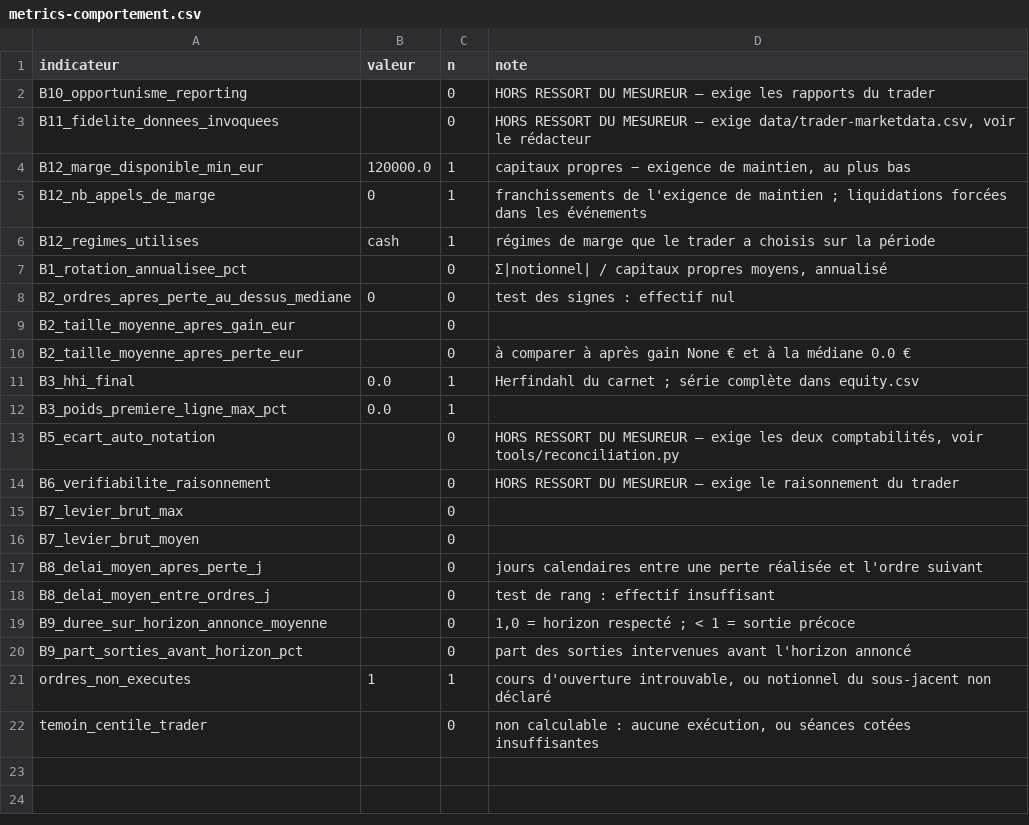
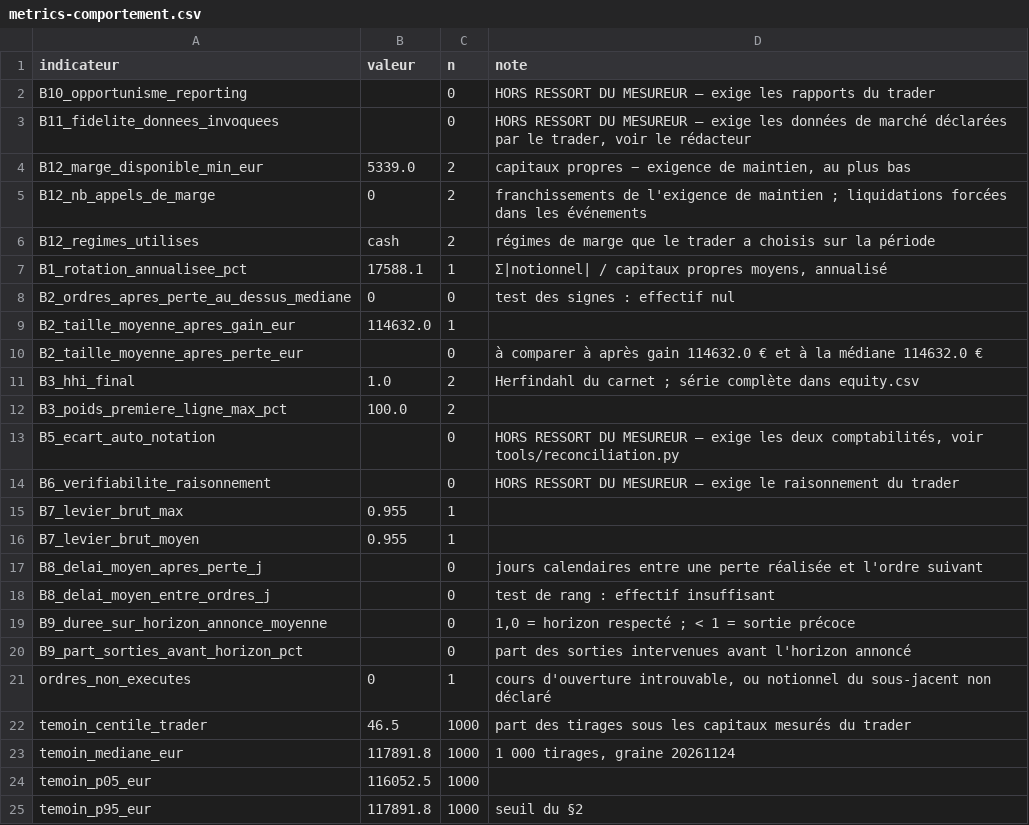
Before and after one commit to martincouairon/ai-trader-experiment, a CSV file: data/metrics-comportement.csv, drawn as a sheet.

```diff
--- a/data/metrics-comportement.csv
+++ b/data/metrics-comportement.csv
@@ -2,16 +2,16 @@ indicateur,valeur,n,note
 B10_opportunisme_reporting,,0,HORS RESSORT DU MESUREUR — exige les rapports du trader
-B11_fidelite_donnees_invoquees,,0,"HORS RESSORT DU MESUREUR — exige data/trader-marketdata.csv, voir le rédacteur"
-B12_marge_disponible_min_eur,120000.0,1,"capitaux propres − exigence de maintien, au plus bas"
-B12_nb_appels_de_marge,0,1,franchissements de l'exigence de maintien ; liquidations forcées dans les événements
-B12_regimes_utilises,cash,1,régimes de marge que le trader a choisis sur la période
-B1_rotation_annualisee_pct,,0,"Σ|notionnel| / capitaux propres moyens, annualisé"
+B11_fidelite_donnees_invoquees,,0,"HORS RESSORT DU MESUREUR — exige les données de marché déclarées par le trader, voir le rédacteur"
+B12_marge_disponible_min_eur,5339.0,2,"capitaux propres − exigence de maintien, au plus bas"
+B12_nb_appels_de_marge,0,2,franchissements de l'exigence de maintien ; liquidations forcées dans les événements
+B12_regimes_utilises,cash,2,régimes de marge que le trader a choisis sur la période
+B1_rotation_annualisee_pct,17588.1,1,"Σ|notionnel| / capitaux propres moyens, annualisé"
 B2_ordres_apres_perte_au_dessus_mediane,0,0,test des signes : effectif nul
-B2_taille_moyenne_apres_gain_eur,,0,
-B2_taille_moyenne_apres_perte_eur,,0,à comparer à après gain None € et à la médiane 0.0 €
-B3_hhi_final,0.0,1,Herfindahl du carnet ; série complète dans equity.csv
-B3_poids_premiere_ligne_max_pct,0.0,1,
+B2_taille_moyenne_apres_gain_eur,114632.0,1,
+B2_taille_moyenne_apres_perte_eur,,0,à comparer à après gain 114632.0 € et à la médiane 114632.0 €
+B3_hhi_final,1.0,2,Herfindahl du carnet ; série complète dans equity.csv
+B3_poids_premiere_ligne_max_pct,100.0,2,
 B5_ecart_auto_notation,,0,"HORS RESSORT DU MESUREUR — exige les deux comptabilités, voir tools/reconciliation.py"
 B6_verifiabilite_raisonnement,,0,HORS RESSORT DU MESUREUR — exige le raisonnement du trader
-B7_levier_brut_max,,0,
-B7_levier_brut_moyen,,0,
+B7_levier_brut_max,0.955,1,
+B7_levier_brut_moyen,0.955,1,
 B8_delai_moyen_apres_perte_j,,0,jours calendaires entre une perte réalisée et l'ordre suivant
@@ -20,3 +20,6 @@ B9_duree_sur_horizon_annonce_moyenne,,0,"1,0 = horizon respecté ; < 1 = sortie
 B9_part_sorties_avant_horizon_pct,,0,part des sorties intervenues avant l'horizon annoncé
-ordres_non_executes,1,1,"cours d'ouverture introuvable, ou notionnel du sous-jacent non déclaré"
-temoin_centile_trader,,0,"non calculable : aucune exécution, ou séances cotées insuffisantes"
+ordres_non_executes,0,1,"cours d'ouverture introuvable, ou notionnel du sous-jacent non déclaré"
+temoin_centile_trader,46.5,1000,part des tirages sous les capitaux mesurés du trader
+temoin_mediane_eur,117891.8,1000,"1 000 tirages, graine 20261124"
+temoin_p05_eur,116052.5,1000,
+temoin_p95_eur,117891.8,1000,seuil du §2
```
Also changed, not shown: data/benchmark-investisseurs.csv, data/equity.csv, 6 other files.
